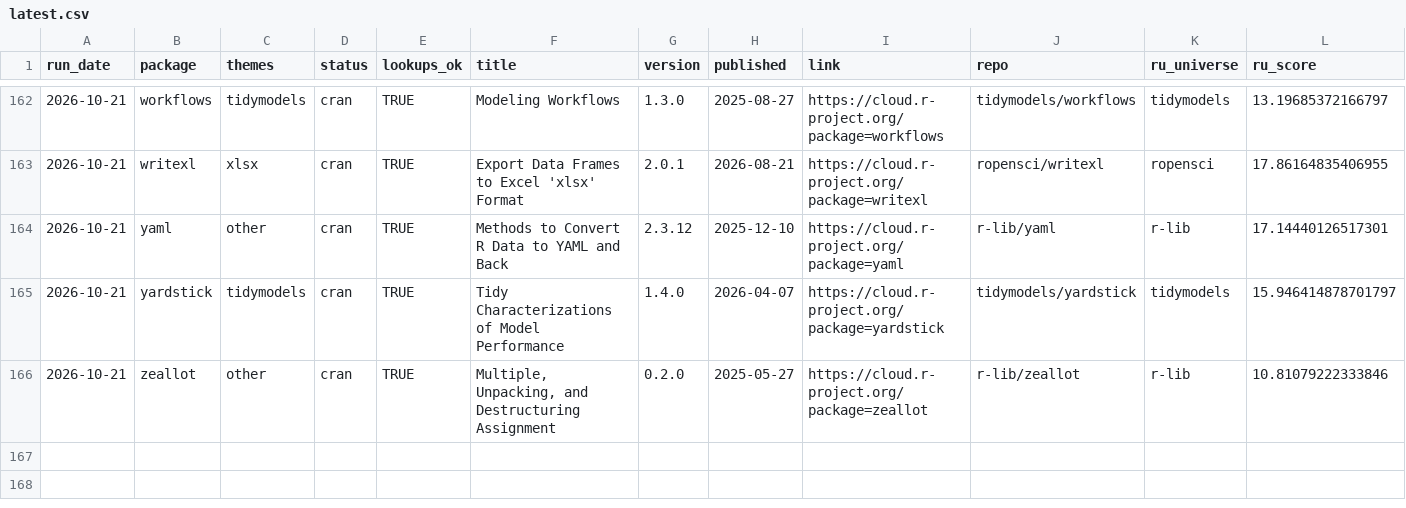
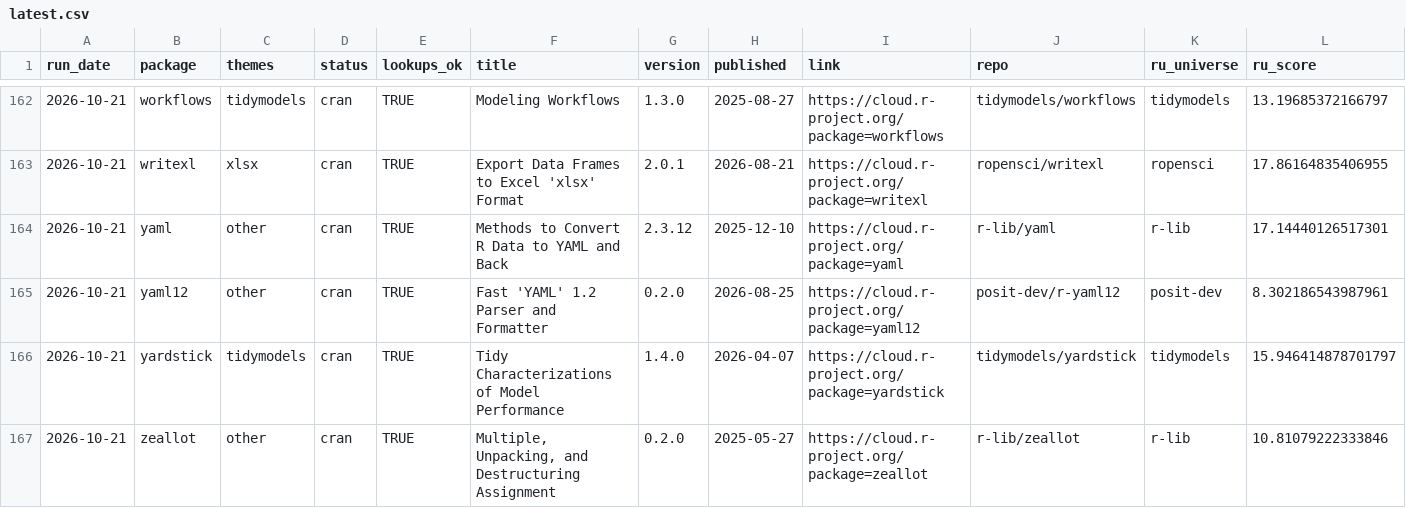
Before and after one commit to colin-ww/cranwatch, a CSV file: data/latest.csv, drawn as a sheet; only a part is shown, gaps mark what is left out; rows hold the shown columns only; the diff names each change by its address in the sheet, - before the commit and + after, or states it on an @@ line.

```diff
--- a/data/latest.csv
+++ b/data/latest.csv
+row 165: 2026-10-21 | yaml12 | other | cran | TRUE | Fast 'YAML' 1.2 Parser and Formatter | 0.2.0 | 2026-08-25 | https://cloud.r-project.org/package=yaml12 | posit-dev/r-yaml12 | posit-dev | 8.302186543987961
```
Also changed, not shown: 2 other files.
